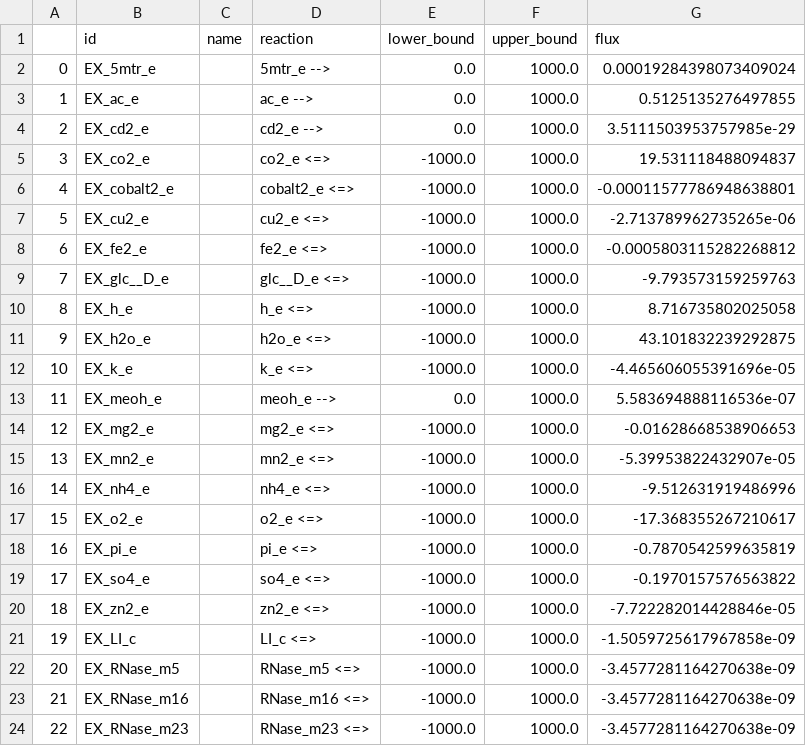
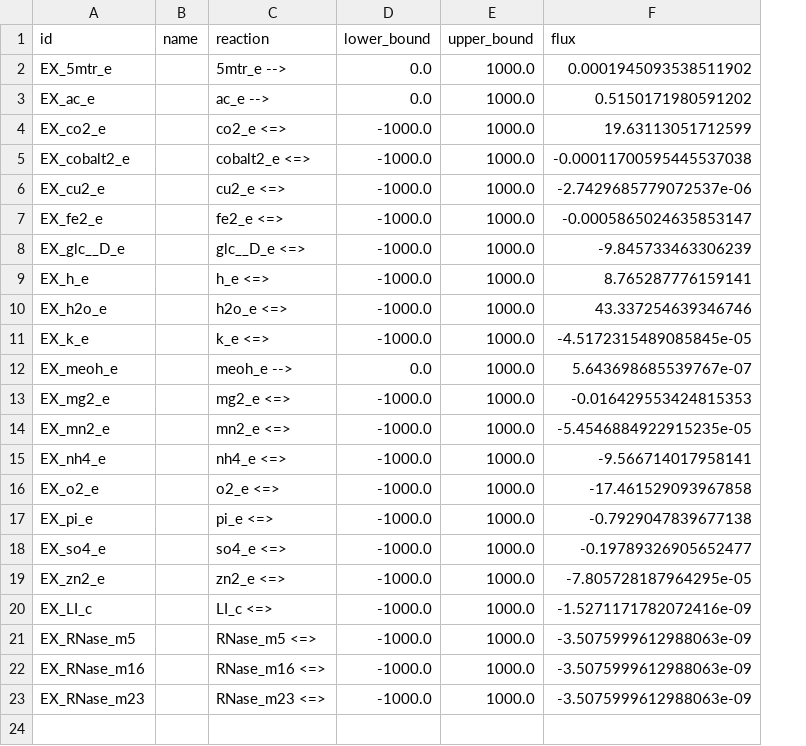
Before and after one commit to jdtibochab/bacillusme, a CSV file: ecolime/temp_result.csv, drawn as a sheet; removed rows and columns are numbered as before the commit, all else as after; the diff names each change by its address in the sheet, - before the commit and + after, or states it on an @@ line.

```diff
--- a/ecolime/temp_result.csv
+++ b/ecolime/temp_result.csv
-column A, rows 2-3: 0 | 1; rows 5-24: 3 | 4 | 5 | 6 | 7 | 8 | 9 | 10 | 11 | 12 | 13 | 14 | 15 | 16 | 17 | 18 | 19 | 20 | 21 | 22
-F2 (flux): 0.00019284398073409024
+F2 (flux): 0.0001945093538511902
-F3 (flux): 0.5125135276497855
+F3 (flux): 0.5150171980591202
-row 4: 2 | EX_cd2_e |  | cd2_e --> | 0.0 | 1000.0 | 3.5111503953757985e-29
-F4 (flux): 19.531118488094837
+F4 (flux): 19.63113051712599
-F5 (flux): -0.00011577786948638801
+F5 (flux): -0.00011700595445537038
-F6 (flux): -2.713789962735265e-06
+F6 (flux): -2.7429685779072537e-06
-F7 (flux): -0.0005803115282268812
+F7 (flux): -0.0005865024635853147
-F8 (flux): -9.793573159259763
+F8 (flux): -9.845733463306239
-F9 (flux): 8.716735802025058
+F9 (flux): 8.765287776159141
-F10 (flux): 43.101832239292875
+F10 (flux): 43.337254639346746
-F11 (flux): -4.465606055391696e-05
+F11 (flux): -4.5172315489085845e-05
-F12 (flux): 5.583694888116536e-07
+F12 (flux): 5.643698685539767e-07
-F13 (flux): -0.01628668538906653
+F13 (flux): -0.016429553424815353
-F14 (flux): -5.39953822432907e-05
+F14 (flux): -5.4546884922915235e-05
-F15 (flux): -9.512631919486996
+F15 (flux): -9.566714017958141
-F16 (flux): -17.368355267210617
+F16 (flux): -17.461529093967858
-F17 (flux): -0.7870542599635819
+F17 (flux): -0.7929047839677138
-F18 (flux): -0.1970157576563822
+F18 (flux): -0.19789326905652477
-F19 (flux): -7.722282014428846e-05
+F19 (flux): -7.805728187964295e-05
-F20 (flux): -1.5059725617967858e-09
+F20 (flux): -1.5271171782072416e-09
-F21:F23 (flux): -3.4577281164270638e-09
+F21:F23 (flux): -3.5075999612988063e-09
```
Also changed, not shown: ecolime/fluxdist_m_bsub.csv, 39 other files.
